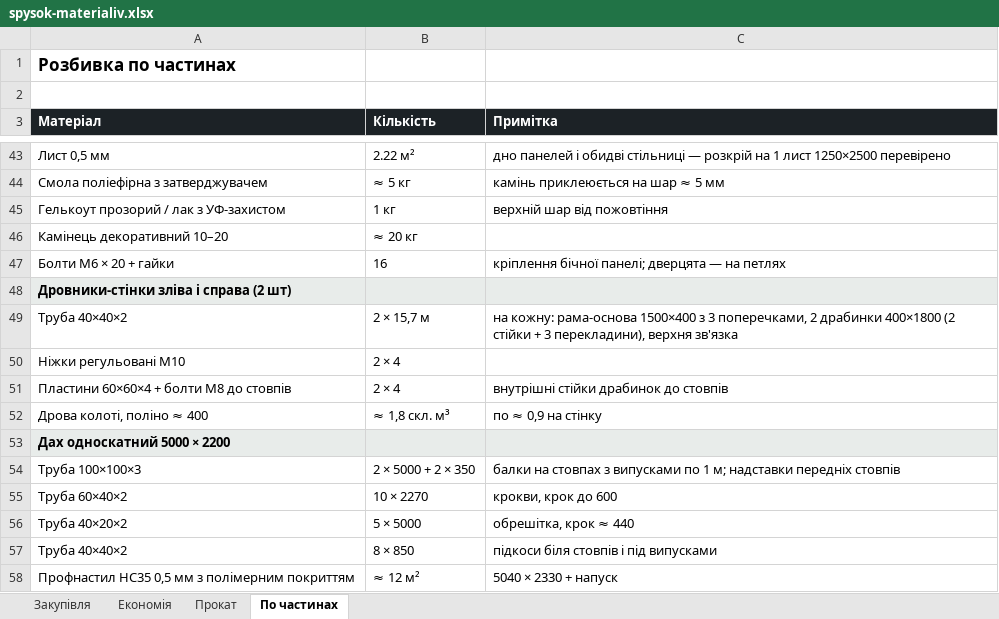
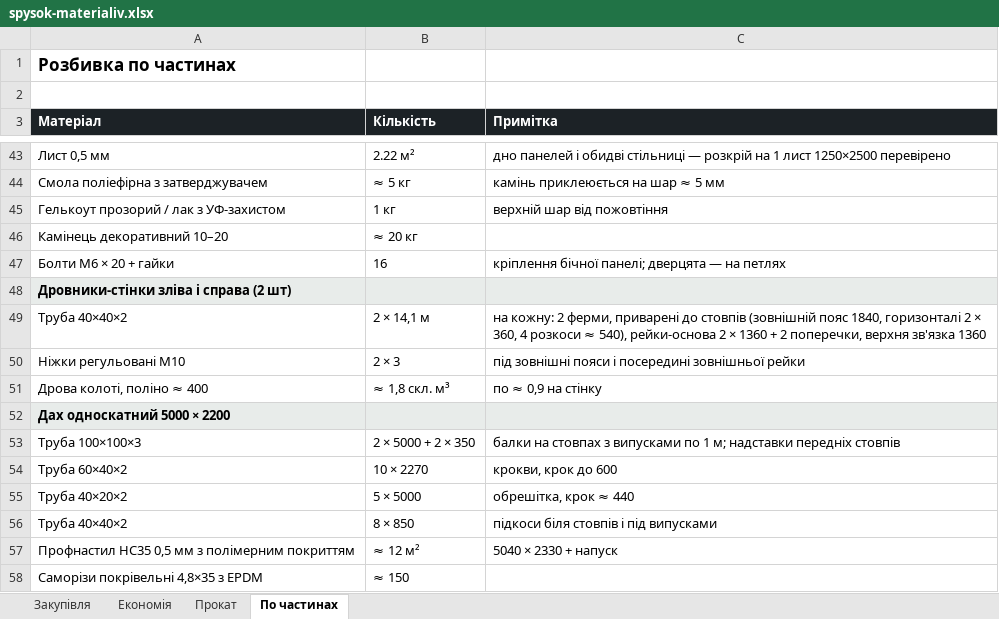
Before and after one commit to DykyiHaban/mangal, an Excel workbook: spysok-materialiv.xlsx, sheet По частинах, drawn as a sheet; only a part is shown, gaps mark what is left out; the shorter side is filled out with more unchanged rows; values as stored, in another font and other column widths than the file's, no borders; removed rows and columns are numbered as before the commit, all else as after; the diff names each change by its address in the sheet, - before the commit and + after, or states it on an @@ line.

```diff
--- a/spysok-materialiv.xlsx (sheet По частинах)
+++ b/spysok-materialiv.xlsx (sheet По частинах)
-B49 (Кількість): 2 × 15,7 м
+B49 (Кількість): 2 × 14,1 м
-C49 (Примітка): на кожну: рама-основа 1500×400 з 3 поперечками, 2 драбинки 400×1800 (2 стійки + 3 перекладини), верхня зв'язка
+C49 (Примітка): на кожну: 2 ферми, приварені до стовпів (зовнішній пояс 1840, горизонталі 2 × 360, 4 розкоси ≈ 540), рейки-основа 2 × 1360 + 2 поперечки, верхня зв'язка 1360
-row 50: Ніжки регульовані M10 | 2 × 4
-row 51: Пластини 60×60×4 + болти M8 до стовпів | 2 × 4 | внутрішні стійки драбинок до стовпів
+row 50: Ніжки регульовані M10 | 2 × 3 | під зовнішні пояси і посередині зовнішньої рейки
```
Also changed, not shown: sheet Закупівля, sheet Економія, 6 other files.
